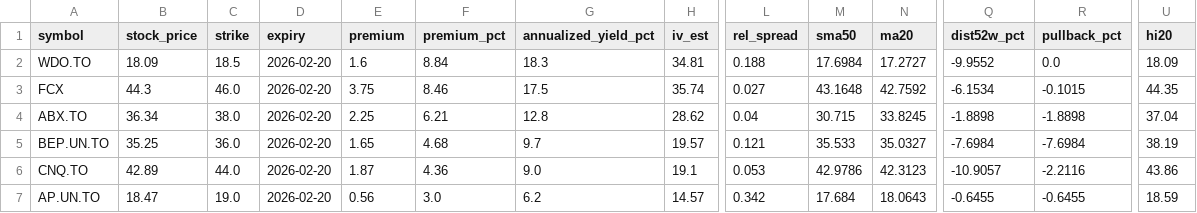
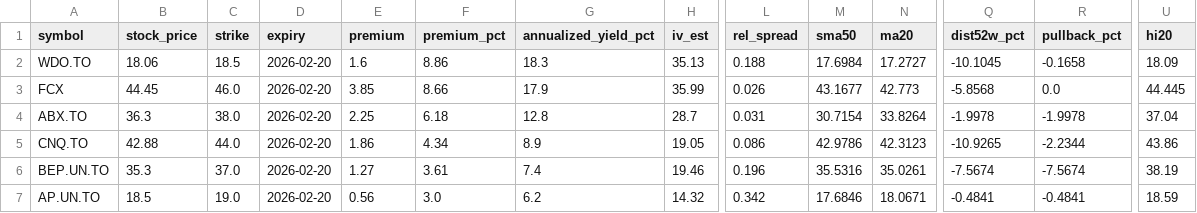
Before and after one commit to mingchen112001-crypto/csv-dashboard, a CSV file: data/best_option.csv, drawn as a sheet; only a part is shown, gaps mark what is left out; removed rows and columns are numbered as before the commit, all else as after; rows hold the shown columns only; the diff names each change by its address in the sheet, - before the commit and + after, or states it on an @@ line.

```diff
--- a/data/best_option.csv
+++ b/data/best_option.csv
-B2 (stock_price): 18.09
+B2 (stock_price): 18.06
-F2 (premium_pct): 8.84
+F2 (premium_pct): 8.86
-H2 (iv_est): 34.81
+H2 (iv_est): 35.13
-Q2 (dist52w_pct): -9.9552
+Q2 (dist52w_pct): -10.1045
-R2 (pullback_pct): 0.0
+R2 (pullback_pct): -0.1658
-B3 (stock_price): 44.3
+B3 (stock_price): 44.45
-E3 (premium): 3.75
+E3 (premium): 3.85
-F3 (premium_pct): 8.46
+F3 (premium_pct): 8.66
-G3 (annualized_yield_pct): 17.5
+G3 (annualized_yield_pct): 17.9
-H3 (iv_est): 35.74
+H3 (iv_est): 35.99
-L3 (rel_spread): 0.027
+L3 (rel_spread): 0.026
-M3 (sma50): 43.1648
+M3 (sma50): 43.1677
-N3 (ma20): 42.7592
+N3 (ma20): 42.773
-Q3 (dist52w_pct): -6.1534
+Q3 (dist52w_pct): -5.8568
-R3 (pullback_pct): -0.1015
+R3 (pullback_pct): 0.0
-U3 (hi20): 44.35
+U3 (hi20): 44.445
-B4 (stock_price): 36.34
+B4 (stock_price): 36.3
-F4 (premium_pct): 6.21
+F4 (premium_pct): 6.18
-H4 (iv_est): 28.62
+H4 (iv_est): 28.7
-L4 (rel_spread): 0.04
+L4 (rel_spread): 0.031
-M4 (sma50): 30.715
+M4 (sma50): 30.7154
-N4 (ma20): 33.8245
+N4 (ma20): 33.8264
-Q4 (dist52w_pct): -1.8898
+Q4 (dist52w_pct): -1.9978
-R4 (pullback_pct): -1.8898
+R4 (pullback_pct): -1.9978
-row 5: BEP.UN.TO | 35.25 | 36.0 | 2026-02-20 | 1.65 | 4.68 | 9.7 | 19.57 | 0.121 | 35.533 | 35.0327 | -7.6984 | -7.6984 | 38.19
-B5 (stock_price): 42.89
+B5 (stock_price): 42.88
-E5 (premium): 1.87
+E5 (premium): 1.86
-F5 (premium_pct): 4.36
+F5 (premium_pct): 4.34
-G5 (annualized_yield_pct): 9.0
+G5 (annualized_yield_pct): 8.9
-H5 (iv_est): 19.1
+H5 (iv_est): 19.05
-L5 (rel_spread): 0.053
+L5 (rel_spread): 0.086
-Q5 (dist52w_pct): -10.9057
+Q5 (dist52w_pct): -10.9265
-R5 (pullback_pct): -2.2116
+R5 (pullback_pct): -2.2344
+row 6: BEP.UN.TO | 35.3 | 37.0 | 2026-02-20 | 1.27 | 3.61 | 7.4 | 19.46 | 0.196 | 35.5316 | 35.0261 | -7.5674 | -7.5674 | 38.19
-B7 (stock_price): 18.47
+B7 (stock_price): 18.5
-H7 (iv_est): 14.57
+H7 (iv_est): 14.32
-M7 (sma50): 17.684
+M7 (sma50): 17.6846
-N7 (ma20): 18.0643
+N7 (ma20): 18.0671
-Q7 (dist52w_pct): -0.6455
+Q7 (dist52w_pct): -0.4841
-R7 (pullback_pct): -0.6455
+R7 (pullback_pct): -0.4841
```
Also changed, not shown: data/best_put.csv.
